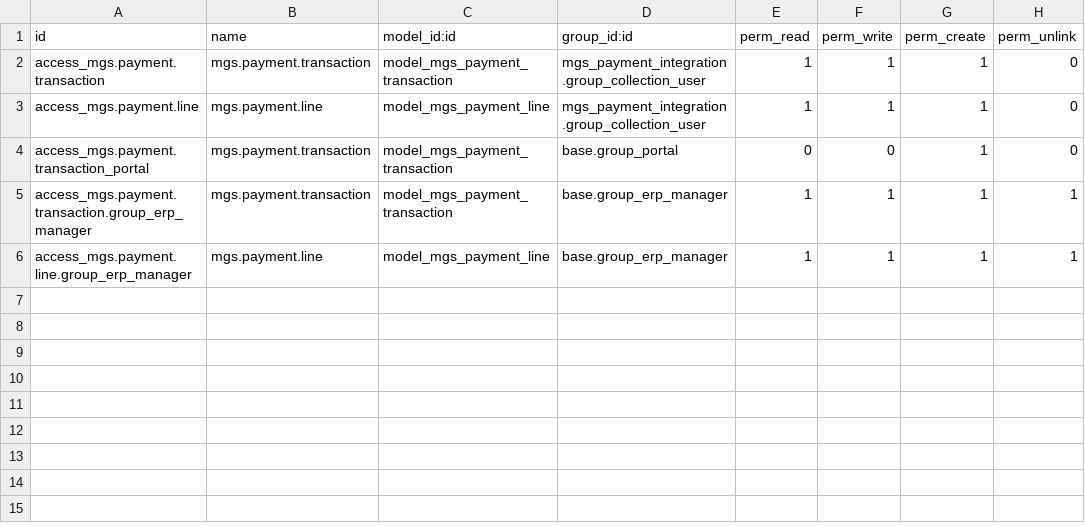
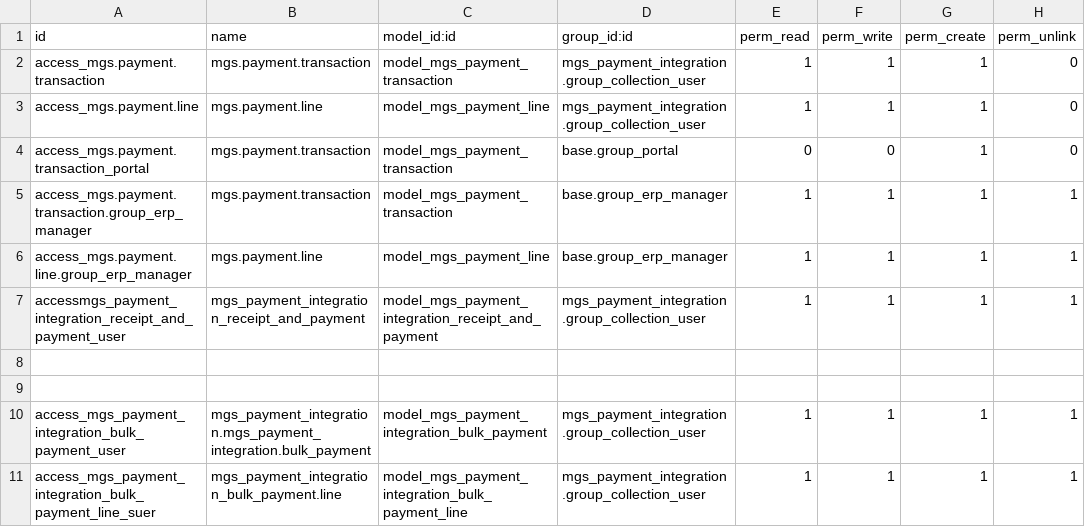
Before and after one commit to dahirfa/billing, a CSV file: mgs_payment_integration/security/ir.model.access.csv, drawn as a sheet; the diff names each change by its address in the sheet, - before the commit and + after, or states it on an @@ line.

Commit message:
Transfer Models to their Place

```diff
--- a/mgs_payment_integration/security/ir.model.access.csv
+++ b/mgs_payment_integration/security/ir.model.access.csv
+row 7: accessmgs_payment_integration_receipt_and_payment_user | mgs_payment_integration_receipt_and_payment | model_mgs_payment_integration_receipt_and_payment | mgs_payment_integration.group_collection_user | 1 | 1 | 1 | 1
+row 8: (empty)
+row 9: (empty)
+row 10: access_mgs_payment_integration_bulk_payment_user | mgs_payment_integration.mgs_payment_integration.bulk_payment | model_mgs_payment_integration_bulk_payment | mgs_payment_integration.group_collection_user | 1 | 1 | 1 | 1
+row 11: access_mgs_payment_integration_bulk_payment_line_suer | mgs_payment_integration_bulk_payment.line | model_mgs_payment_integration_bulk_payment_line | mgs_payment_integration.group_collection_user | 1 | 1 | 1 | 1
```
Also changed, not shown: mgs_billing/security/ir.model.access.csv, 38 other files.
